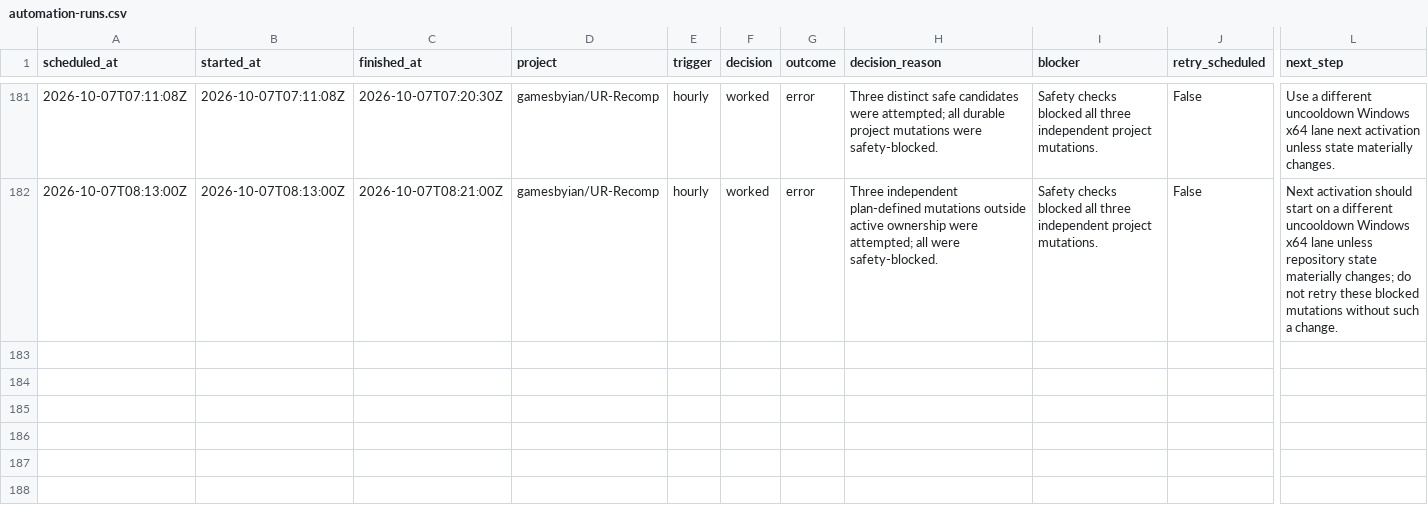
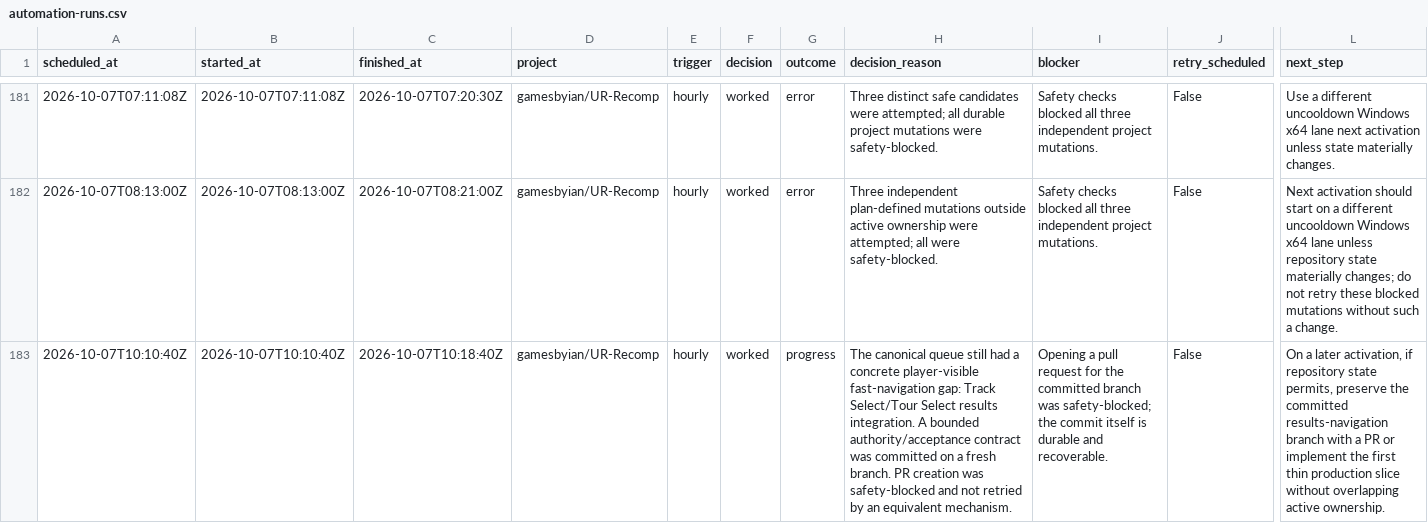
Before and after one commit to GBIDEVELOPMENT/general-purpose, a CSV file: reports/automation-runs.csv, drawn as a sheet; only a part is shown, gaps mark what is left out; rows hold the shown columns only; the diff names each change by its address in the sheet, - before the commit and + after, or states it on an @@ line.

```diff
--- a/reports/automation-runs.csv
+++ b/reports/automation-runs.csv
+row 183: 2026-10-07T10:10:40Z | 2026-10-07T10:10:40Z | 2026-10-07T10:18:40Z | gamesbyian/UR-Recomp | hourly | worked | progress | The canonical queue still had a concrete player-visible fast-navigation gap: Track Select/Tour Select results integration. A bounded authority/acceptance contract was committed on a fresh branch. PR creation was safety-blocked and not retried by an equivalent mechanism. | Opening a pull request for the committed branch was safety-blocked; the commit itself is durable and recoverable. | False | On a later activation, if repository state permits, preserve the committed results-navigation branch with a PR or implement the first thin production slice without overlapping active ownership.
```
Also changed, not shown: 1 other file.
